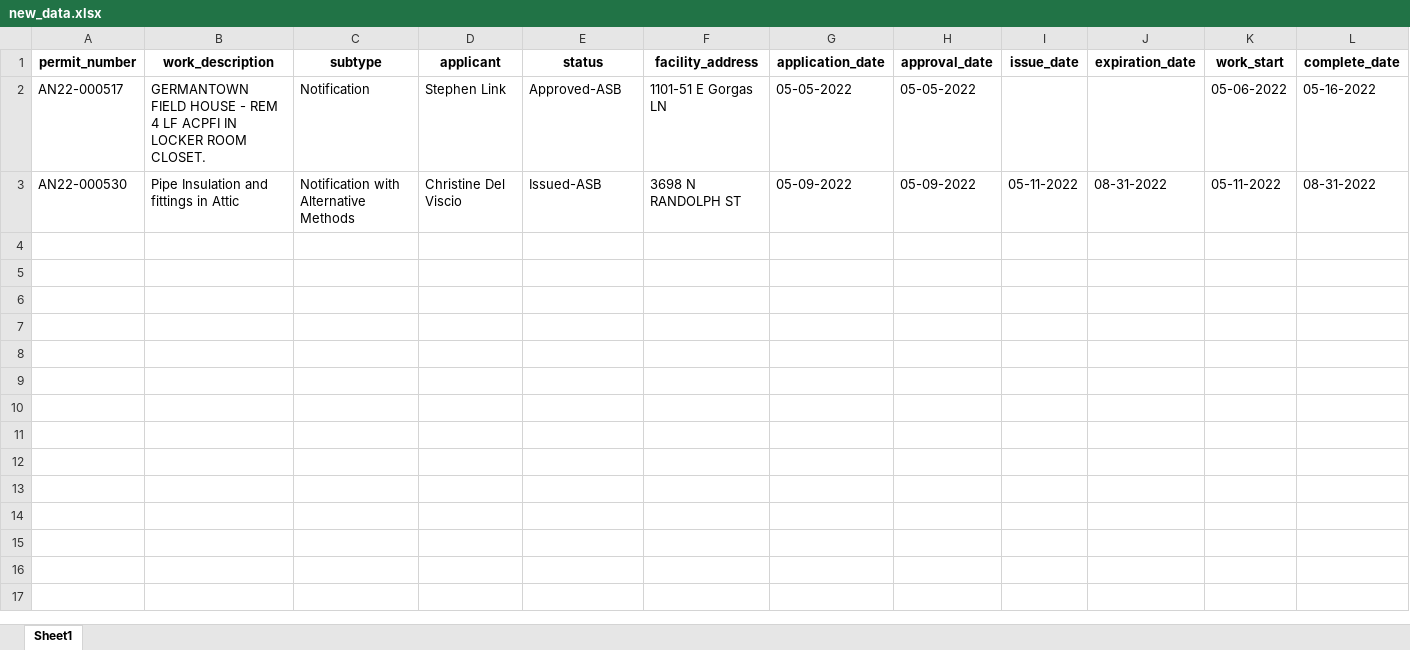
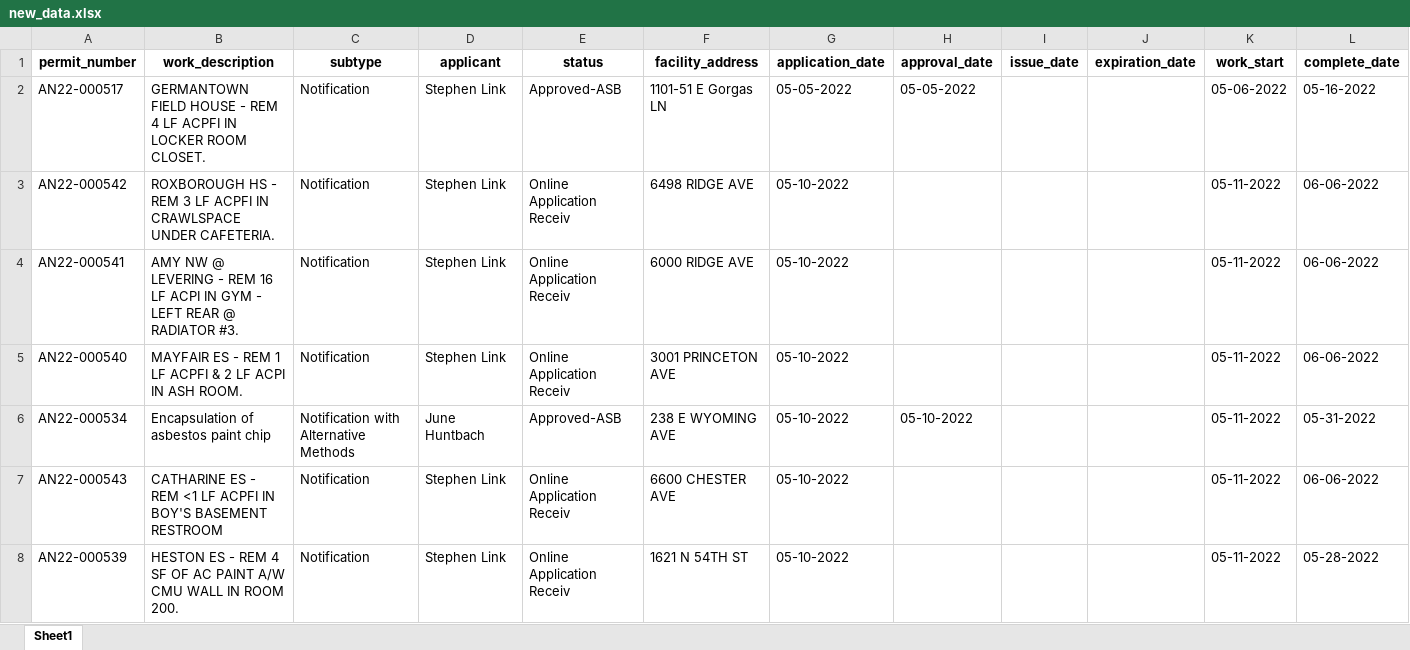
Before and after one commit to PhilaController/asbestos-dashboard-data, an Excel workbook: data/interim/new_data.xlsx, sheet Sheet1, drawn as a sheet; only a part is shown; values as stored, in another font and other column widths than the file's, no borders; removed rows and columns are numbered as before the commit, all else as after; rows hold the shown columns only; the diff names each change by its address in the sheet, - before the commit and + after, or states it on an @@ line.

```diff
--- a/data/interim/new_data.xlsx (sheet Sheet1)
+++ b/data/interim/new_data.xlsx (sheet Sheet1)
-row 3: AN22-000530 | Pipe Insulation and fittings in Attic | Notification with Alternative Methods | Christine Del Viscio | Issued-ASB | 3698 N RANDOLPH ST | 05-09-2022 | 05-09-2022 | 05-11-2022 | 08-31-2022 | 05-11-2022 | 08-31-2022
+row 3: AN22-000542 | ROXBOROUGH HS - REM 3 LF ACPFI IN CRAWLSPACE UNDER CAFETERIA. | Notification | Stephen Link | Online Application Receiv | 6498 RIDGE AVE | 05-10-2022 |  |  |  | 05-11-2022 | 06-06-2022
+row 4: AN22-000541 | AMY NW @ LEVERING - REM 16 LF ACPI IN GYM - LEFT REAR @ RADIATOR #3. | Notification | Stephen Link | Online Application Receiv | 6000 RIDGE AVE | 05-10-2022 |  |  |  | 05-11-2022 | 06-06-2022
+row 5: AN22-000540 | MAYFAIR ES - REM 1 LF ACPFI & 2 LF ACPI IN ASH ROOM. | Notification | Stephen Link | Online Application Receiv | 3001 PRINCETON AVE | 05-10-2022 |  |  |  | 05-11-2022 | 06-06-2022
+row 6: AN22-000534 | Encapsulation of asbestos paint chip | Notification with Alternative Methods | June Huntbach | Approved-ASB | 238 E WYOMING AVE | 05-10-2022 | 05-10-2022 |  |  | 05-11-2022 | 05-31-2022
+row 7: AN22-000543 | CATHARINE ES - REM <1 LF ACPFI IN BOY'S BASEMENT RESTROOM | Notification | Stephen Link | Online Application Receiv | 6600 CHESTER AVE | 05-10-2022 |  |  |  | 05-11-2022 | 06-06-2022
+row 8: AN22-000539 | HESTON ES - REM 4 SF OF AC PAINT A/W CMU WALL IN ROOM 200. | Notification | Stephen Link | Online Application Receiv | 1621 N 54TH ST | 05-10-2022 |  |  |  | 05-11-2022 | 05-28-2022
```
Also changed, not shown: data/interim/missing_geocoded_addresses.xlsx, 3 other files.
